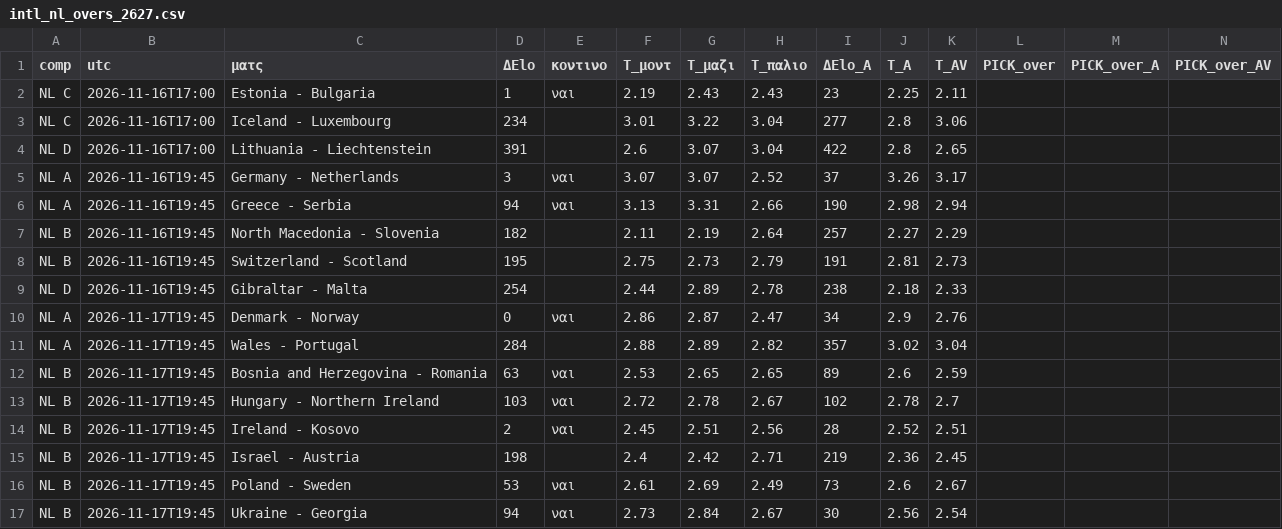
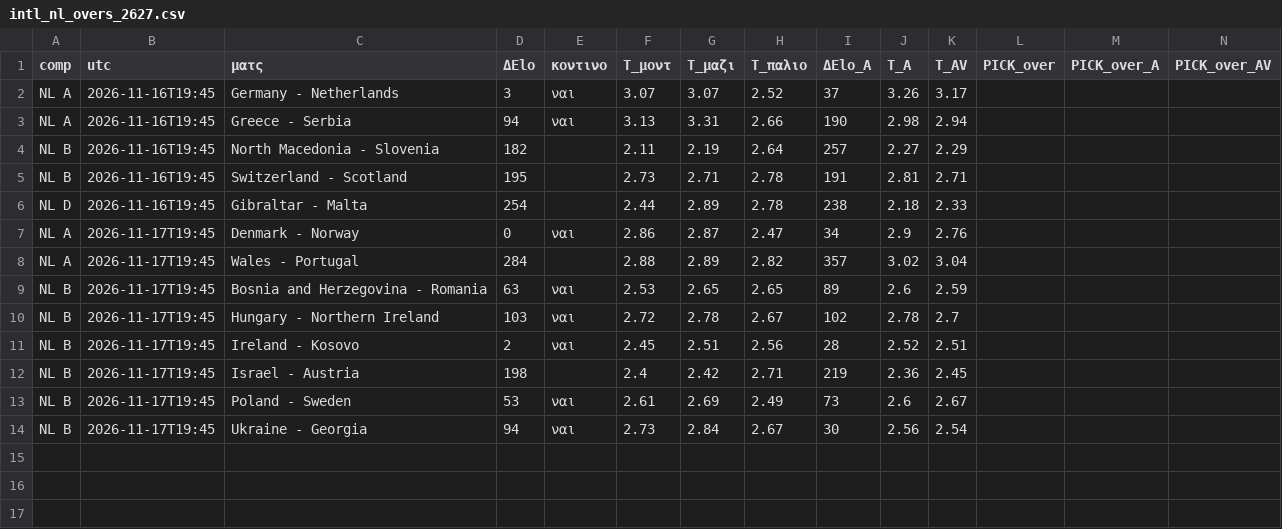
Before and after one commit to stelios1891-afk/xg-dashboard, a CSV file: intl_nl_overs_2627.csv, drawn as a sheet.

```diff
--- a/intl_nl_overs_2627.csv
+++ b/intl_nl_overs_2627.csv
@@ -1,5 +1,2 @@
 comp,utc,ματς,ΔElo,κοντινο,T_μοντ,T_μαζι,T_παλιο,ΔElo_A,T_A,T_AV,PICK_over,PICK_over_A,PICK_over_AV
-NL C,2026-11-16T17:00,Estonia - Bulgaria,1,ναι,2.19,2.43,2.43,23,2.25,2.11,,,
-NL C,2026-11-16T17:00,Iceland - Luxembourg,234,,3.01,3.22,3.04,277,2.8,3.06,,,
-NL D,2026-11-16T17:00,Lithuania - Liechtenstein,391,,2.6,3.07,3.04,422,2.8,2.65,,,
 NL A,2026-11-16T19:45,Germany - Netherlands,3,ναι,3.07,3.07,2.52,37,3.26,3.17,,,
@@ -7,3 +4,3 @@ NL A,2026-11-16T19:45,Greece - Serbia,94,ναι,3.13,3.31,2.66,190,2.98,2.94,,,
 NL B,2026-11-16T19:45,North Macedonia - Slovenia,182,,2.11,2.19,2.64,257,2.27,2.29,,,
-NL B,2026-11-16T19:45,Switzerland - Scotland,195,,2.75,2.73,2.79,191,2.81,2.73,,,
+NL B,2026-11-16T19:45,Switzerland - Scotland,195,,2.73,2.71,2.78,191,2.81,2.71,,,
 NL D,2026-11-16T19:45,Gibraltar - Malta,254,,2.44,2.89,2.78,238,2.18,2.33,,,
```
Also changed, not shown: intl_nl_shadow_2627.csv, intl_projections.csv, 2 other files.
